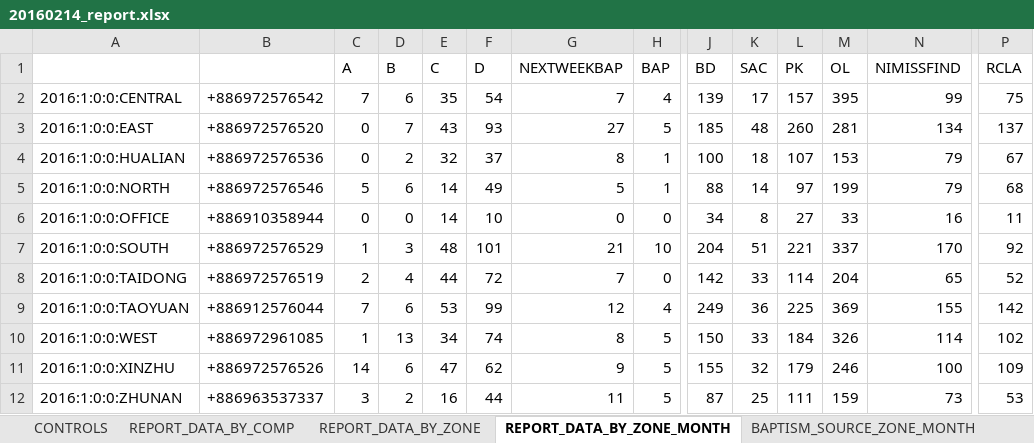
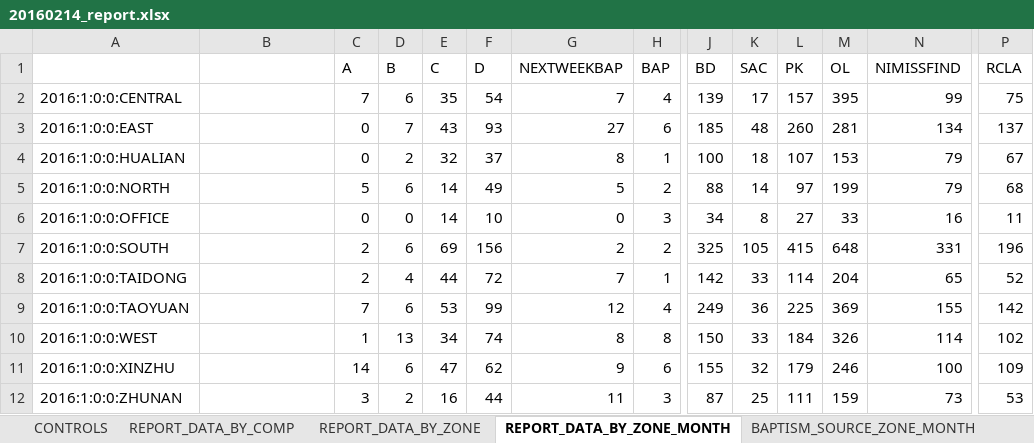
Before and after one commit to taiwantaipeimission/ARPS, an Excel workbook: report/Debug/report_history/20160214/20160214_report.xlsx, sheet REPORT_DATA_BY_ZONE_MONTH, drawn as a sheet; only a part is shown, gaps mark what is left out; values as stored, in another font and other column widths than the file's, no borders; the diff covers the shown part only; the diff names each change by its address in the sheet, - before the commit and + after, or states it on an @@ line.

```diff
--- a/report/Debug/report_history/20160214/20160214_report.xlsx (sheet REPORT_DATA_BY_ZONE_MONTH)
+++ b/report/Debug/report_history/20160214/20160214_report.xlsx (sheet REPORT_DATA_BY_ZONE_MONTH)
-B2: +886972576542
+B2: (empty)
-B3: +886972576520
+B3: (empty)
-H3 (BAP): 5
+H3 (BAP): 6
-B4: +886972576536
+B4: (empty)
-B5: +886972576546
+B5: (empty)
-H5 (BAP): 1
+H5 (BAP): 2
-B6: +886910358944
+B6: (empty)
-H6 (BAP): 0
+H6 (BAP): 3
-B7: +886972576529
+B7: (empty)
-C7 (A): 1
+C7 (A): 2
-D7 (B): 3
+D7 (B): 6
-E7 (C): 48
+E7 (C): 69
-F7 (D): 101
+F7 (D): 156
-G7 (NEXTWEEKBAP): 21
+G7 (NEXTWEEKBAP): 2
-H7 (BAP): 10
+H7 (BAP): 2
-J7 (BD): 204
+J7 (BD): 325
-K7 (SAC): 51
+K7 (SAC): 105
-L7 (PK): 221
+L7 (PK): 415
-M7 (OL): 337
+M7 (OL): 648
-N7 (NIMISSFIND): 170
+N7 (NIMISSFIND): 331
-P7 (RCLA): 92
+P7 (RCLA): 196
-B8: +886972576519
+B8: (empty)
-H8 (BAP): 0
+H8 (BAP): 1
-B9: +886912576044
+B9: (empty)
-B10: +886972961085
+B10: (empty)
-H10 (BAP): 5
+H10 (BAP): 8
-B11: +886972576526
+B11: (empty)
-H11 (BAP): 5
+H11 (BAP): 6
-B12: +886963537337
+B12: (empty)
-H12 (BAP): 5
+H12 (BAP): 3
```
Also changed, not shown: 211 added rows and 20 edited cells elsewhere in this sheet, sheet TAOYUAN_GRAPH_DATA, sheet WEST_GRAPH_DATA, sheet SOUTH_GRAPH_DATA, sheet CENTRAL_GRAPH_DATA, sheet EAST_GRAPH_DATA, sheet HUALIAN_GRAPH_DATA, 20 more sheets, formulas that keep their value, hidden cells, charts or pictures, report/Debug/report_sheet.xlsx, 32 other files.
